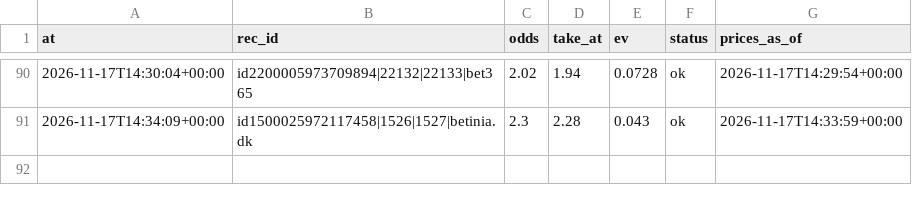
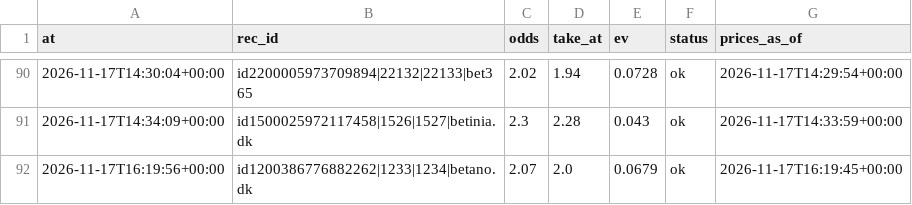
Before and after one commit to lukkeodds/livetest-log, a CSV file: data/notified.csv, drawn as a sheet; only a part is shown, gaps mark what is left out; the diff names each change by its address in the sheet, - before the commit and + after, or states it on an @@ line.

Commit message:
snapshot 20261117T162118Z: bets.csv, notified.csv

```diff
--- a/data/notified.csv
+++ b/data/notified.csv
+row 92: 2026-11-17T16:19:56+00:00 | id1200386776882262|1233|1234|betano.dk | 2.07 | 2.0 | 0.0679 | ok | 2026-11-17T16:19:45+00:00
```
Also changed, not shown: data/bets.csv, 2 other files.
